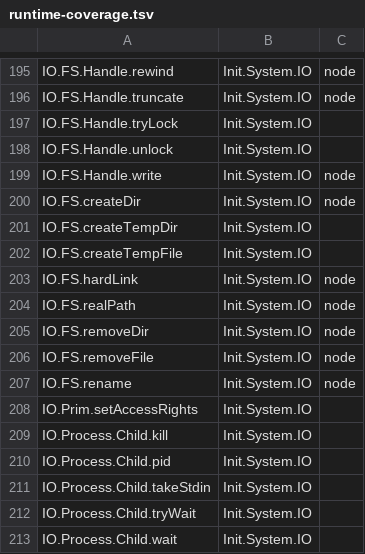
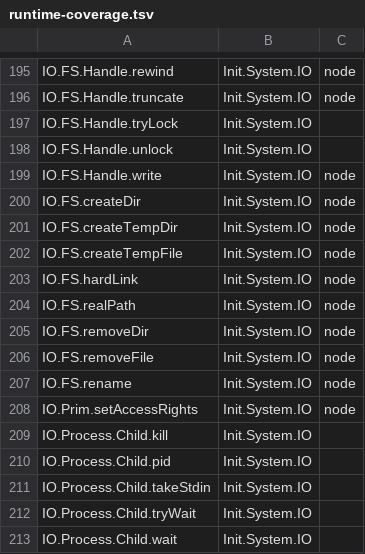
Before and after one commit to maxdeviant/leanscript, a TSV file: site/data/runtime-coverage.tsv, drawn as a sheet; only a part is shown, gaps mark what is left out.

```diff
--- a/site/data/runtime-coverage.tsv
+++ b/site/data/runtime-coverage.tsv
@@ -200,4 +200,4 @@ IO.FS.Handle.write	Init.System.IO	node
 IO.FS.createDir	Init.System.IO	node
-IO.FS.createTempDir	Init.System.IO	
-IO.FS.createTempFile	Init.System.IO	
+IO.FS.createTempDir	Init.System.IO	node
+IO.FS.createTempFile	Init.System.IO	node
 IO.FS.hardLink	Init.System.IO	node
@@ -207,3 +207,3 @@ IO.FS.removeFile	Init.System.IO	node
 IO.FS.rename	Init.System.IO	node
-IO.Prim.setAccessRights	Init.System.IO	
+IO.Prim.setAccessRights	Init.System.IO	node
 IO.Process.Child.kill	Init.System.IO	
```
Also changed, not shown: 6 other files.
